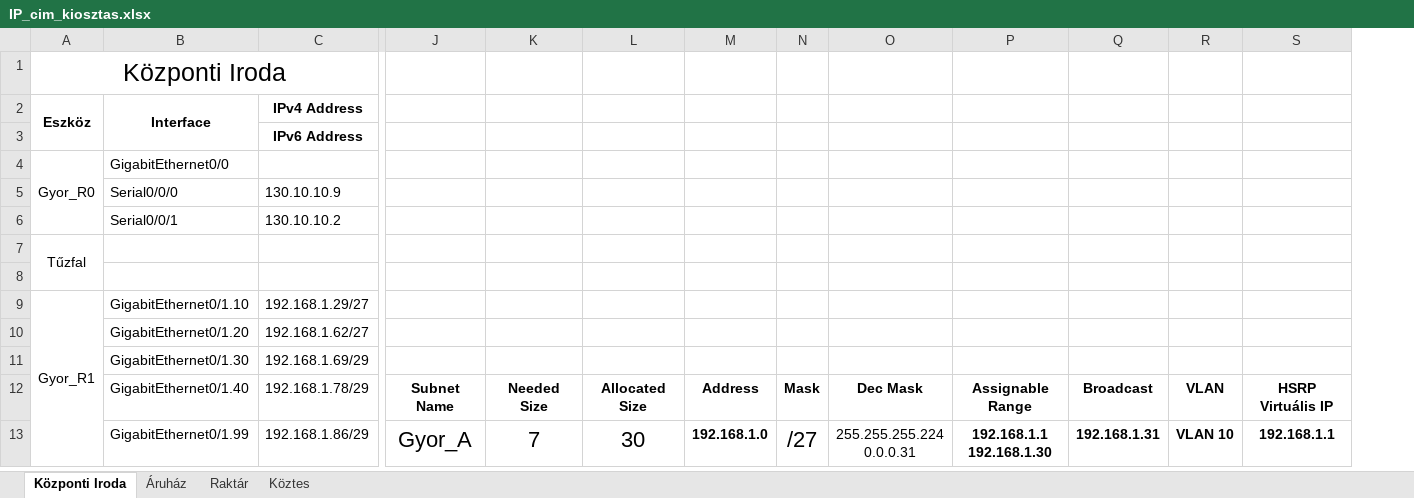
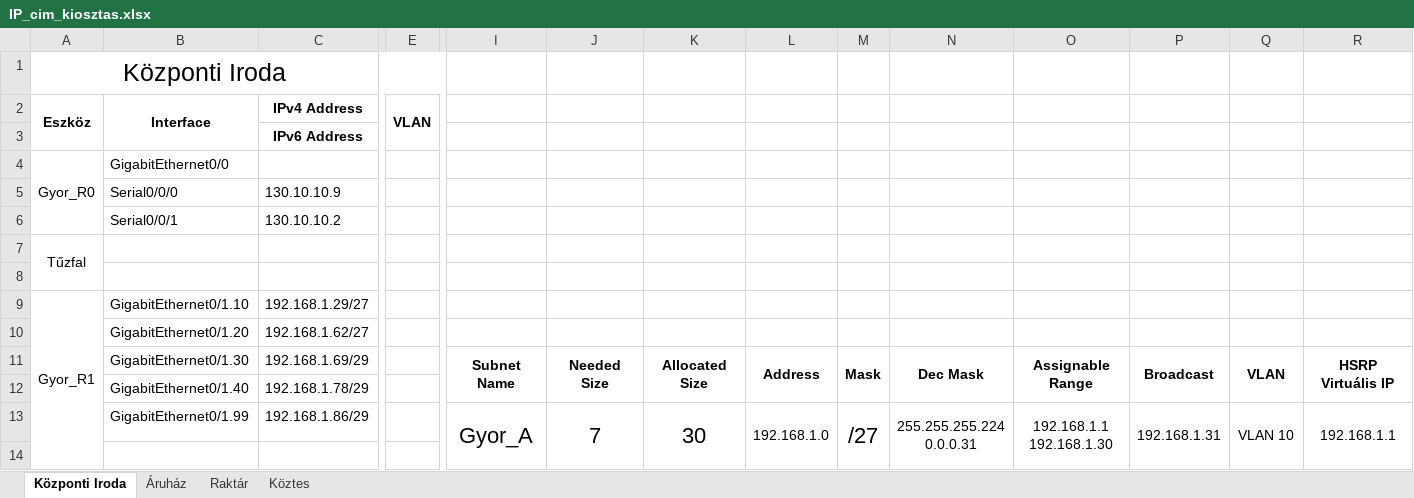
Before and after one commit to LocskaG/Uzemelteto_vizsgaremek_2024, an Excel workbook: IP_cim_kiosztas.xlsx, sheet Központi Iroda, drawn as a sheet; only a part is shown, gaps mark what is left out; values as stored, in another font and other column widths than the file's, no borders; removed rows and columns are numbered as before the commit, all else as after; rows hold the shown columns only; the diff covers the shown part only; the diff names each change by its address in the sheet, - before the commit and + after, or states it on an @@ line.

```diff
--- a/IP_cim_kiosztas.xlsx (sheet Központi Iroda)
+++ b/IP_cim_kiosztas.xlsx (sheet Központi Iroda)
+column E (VLAN), empty
-row 11:  | GigabitEthernet0/1.30 | 192.168.1.69/29
-B11 (Interface): GigabitEthernet0/1.40
+B11 (Interface): GigabitEthernet0/1.30
-C11 (IPv4 Address): 192.168.1.78/29
+C11 (IPv4 Address): 192.168.1.69/29
+I11:I12 merged
+J11:J12 merged
+K11:K12 merged
+L11:L12 merged
+M11:M12 merged
+N11:N12 merged
+O11:O12 merged
+P11:P12 merged
+Q11:Q12 merged
+R11:R12 merged
+row 12:  | GigabitEthernet0/1.40 | 192.168.1.78/29
+I13:I14 merged
+J13:J14 merged
+K13:K14 merged
-L13 bold: on
+L13 bold: off
+L13:L14 merged
+M13:M14 merged
+N13:N14 merged
-O13:R13 bold: on
+O13:R13 bold: off
+O13:O14 merged
+P13:P14 merged
+Q13:Q14 merged
+R13:R14 merged
+row 14: (empty)
```
Also changed, not shown: 8 added rows, 16 removed rows, 2 removed columns, 24 edited cells, cell formats and merged cells elsewhere in this sheet, 1 other file.
